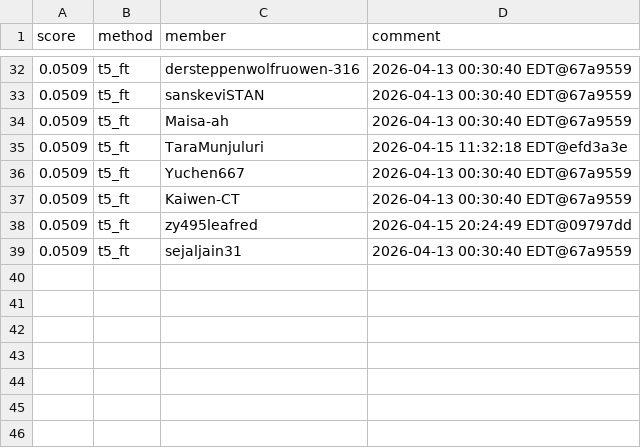
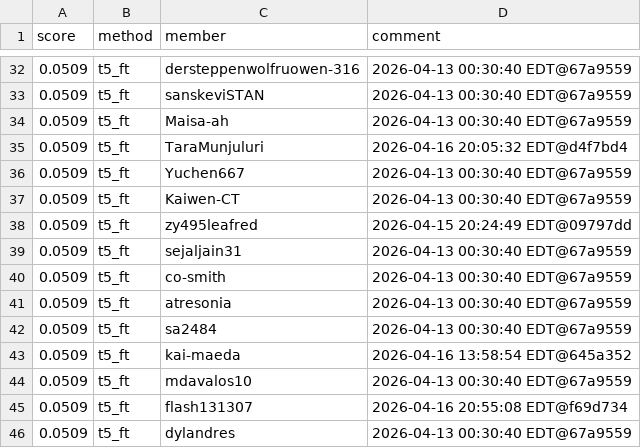
Before and after one commit to Cornell-Tech-CS5744-Spring-2026/leaderboards, a CSV file: a4/t5_ft.csv, drawn as a sheet; only a part is shown, gaps mark what is left out; the diff covers the shown part only.

```diff
--- a/a4/t5_ft.csv
+++ b/a4/t5_ft.csv
@@ -34,3 +34,3 @@ score,method,member,comment
 0.0509,t5_ft,Maisa-ah,2026-04-13 00:30:40 EDT@67a9559
-0.0509,t5_ft,TaraMunjuluri,2026-04-15 11:32:18 EDT@efd3a3e
+0.0509,t5_ft,TaraMunjuluri,2026-04-16 20:05:32 EDT@d4f7bd4
 0.0509,t5_ft,Yuchen667,2026-04-13 00:30:40 EDT@67a9559
@@ -39 +39,8 @@ score,method,member,comment
 0.0509,t5_ft,sejaljain31,2026-04-13 00:30:40 EDT@67a9559
+0.0509,t5_ft,co-smith,2026-04-13 00:30:40 EDT@67a9559
+0.0509,t5_ft,atresonia,2026-04-13 00:30:40 EDT@67a9559
+0.0509,t5_ft,sa2484,2026-04-13 00:30:40 EDT@67a9559
+0.0509,t5_ft,kai-maeda,2026-04-16 13:58:54 EDT@645a352
+0.0509,t5_ft,mdavalos10,2026-04-13 00:30:40 EDT@67a9559
+0.0509,t5_ft,flash131307,2026-04-16 20:55:08 EDT@f69d734
+0.0509,t5_ft,dylandres,2026-04-13 00:30:40 EDT@67a9559
```
Also changed, not shown: 3 added rows, 3 removed rows, 4 moved rows and 6 edited cells elsewhere in this file.
